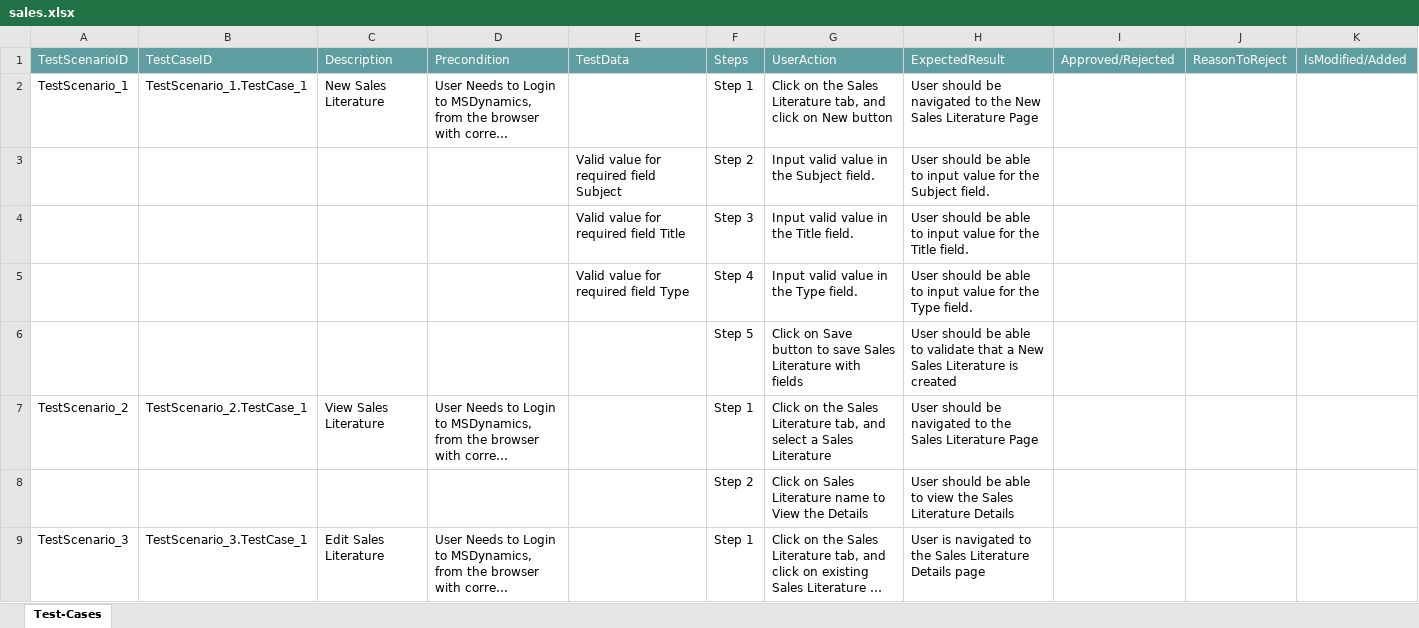
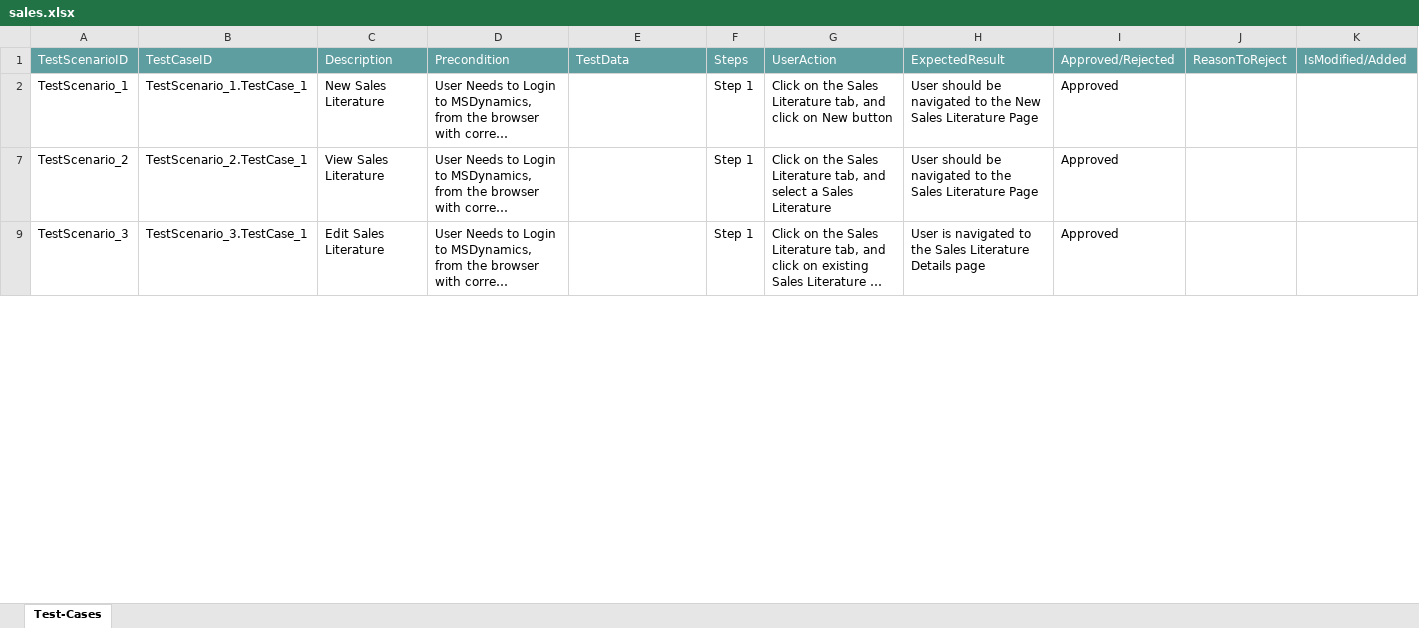
Before and after one commit to ShaikMohamedIrfan/dyntest, an Excel workbook: sales.xlsx, sheet Test-Cases, drawn as a sheet; only a part is shown; long unchanged cells end in …; values as stored, in another font and other column widths than the file's, no borders; table styles not drawn; the diff covers the shown part only; the diff names each change by its address in the sheet, - before the commit and + after, or states it on an @@ line.

Commit message:
Add files via upload

```diff
--- a/sales.xlsx (sheet Test-Cases)
+++ b/sales.xlsx (sheet Test-Cases)
-I2: (empty)
+I2: Approved
@@ row 3 hidden:  |  |  |  | Valid value for required field Subject | Step 2 | Input valid value in the Subject field. | User should be able to input value for the Subject field. @@
@@ row 4 hidden:  |  |  |  | Valid value for required field Title | Step 3 | Input valid value in the Title field. | User should be able to input value for the Title field. @@
@@ row 5 hidden:  |  |  |  | Valid value for required field Type | Step 4 | Input valid value in the Type field. | User should be able to input value for the Type field. @@
@@ row 6 hidden:  |  |  |  |  | Step 5 | Click on Save button to save Sales Literature with fields | User should be able to validate that a New Sales Literature is created @@
-I7: (empty)
+I7: Approved
@@ row 8 hidden:  |  |  |  |  | Step 2 | Click on Sales Literature name to View the Details | User should be able to view the Sales Literature Details @@
-I9: (empty)
+I9: Approved
```
Also changed, not shown: 6 hidden or unhidden rows and 1 edited cell elsewhere in this sheet.
